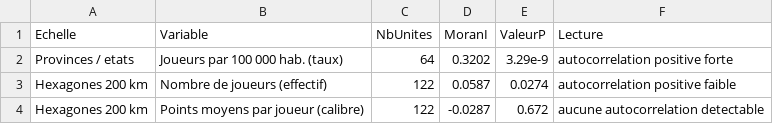
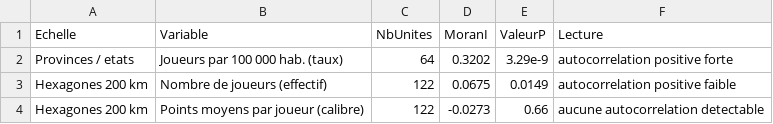
Before and after one commit to jasperphil1998/GMQ-405_PROJET_SESSION_ANALYSE_HOCKEY, a CSV file: sorties/07_table_synthese_echelles.csv, drawn as a sheet.

```diff
--- a/sorties/07_table_synthese_echelles.csv
+++ b/sorties/07_table_synthese_echelles.csv
@@ -2,3 +2,3 @@ Echelle,Variable,NbUnites,MoranI,ValeurP,Lecture
 Provinces / etats,Joueurs par 100 000 hab. (taux),64,0.3202,3.29e-9,autocorrelation positive forte
-Hexagones 200 km,Nombre de joueurs (effectif),122,0.0587,0.0274,autocorrelation positive faible
-Hexagones 200 km,Points moyens par joueur (calibre),122,-0.0287,0.672,aucune autocorrelation detectable
+Hexagones 200 km,Nombre de joueurs (effectif),122,0.0675,0.0149,autocorrelation positive faible
+Hexagones 200 km,Points moyens par joueur (calibre),122,-0.0273,0.66,aucune autocorrelation detectable
```
Also changed, not shown: sorties/07_table_lisa_grille.csv, sorties/08_table_fonction_ripley.csv, 29 other files.
